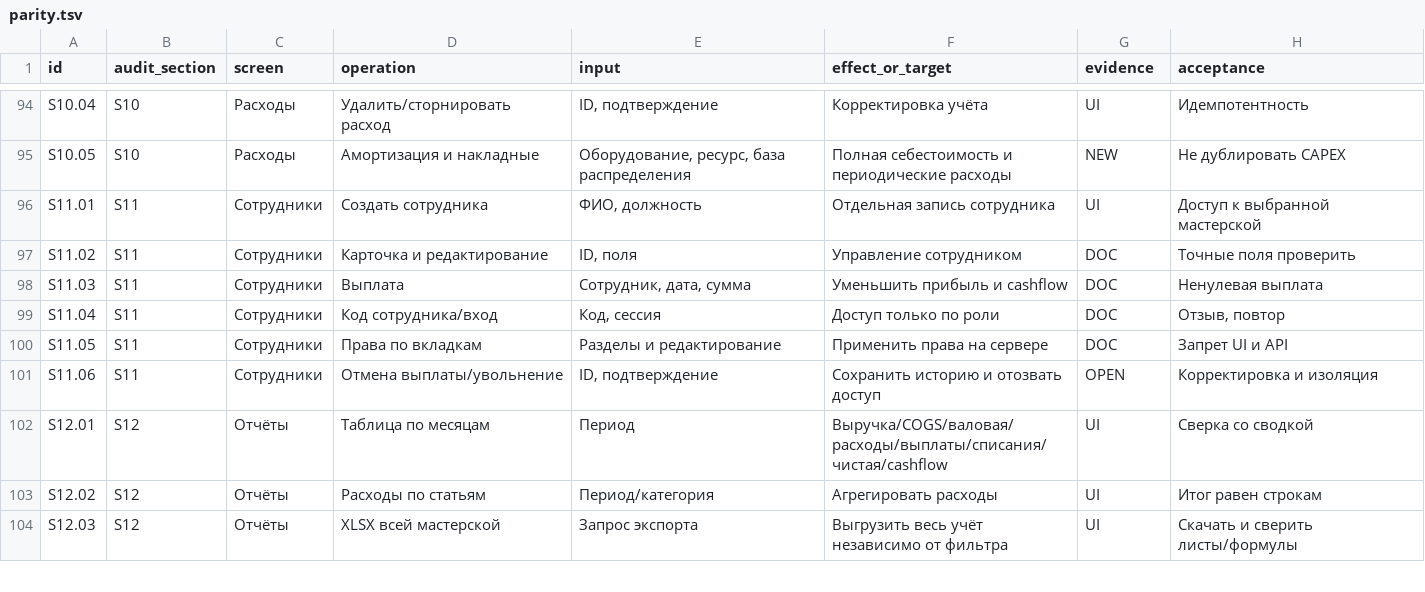
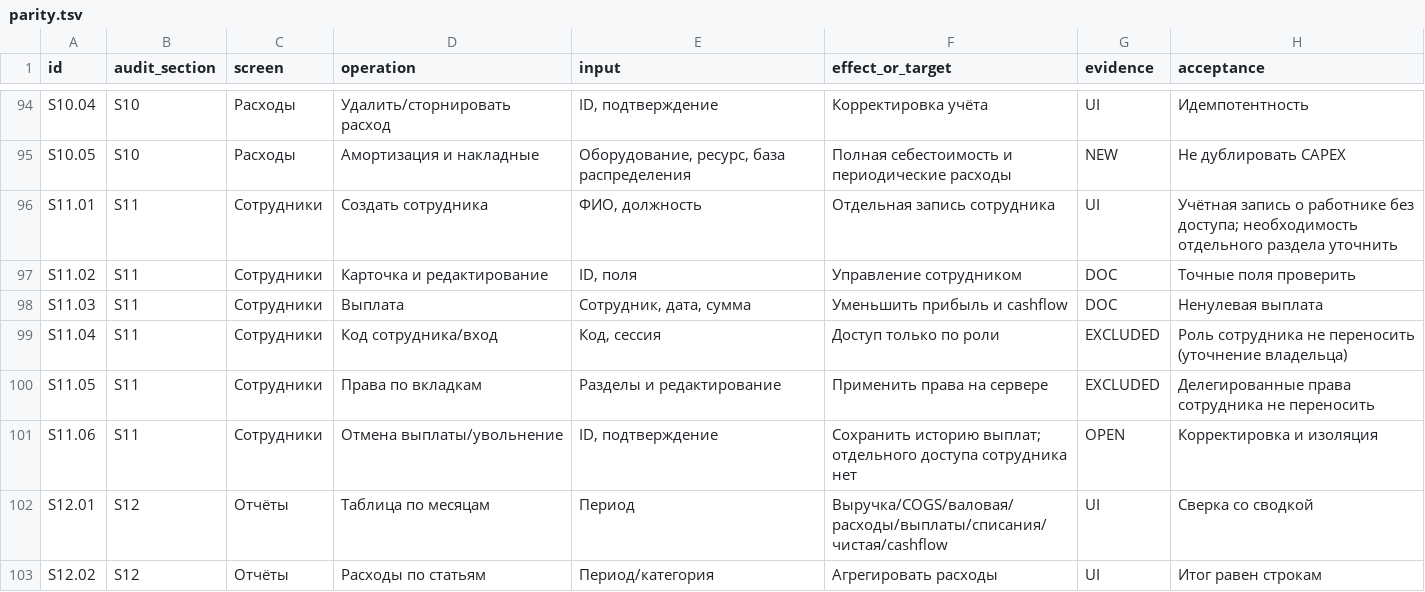
Before and after one commit to MaksimUnimax/Master, a TSV file: matrix/parity.tsv, drawn as a sheet; only a part is shown, gaps mark what is left out; the shorter side is filled out with more unchanged rows.

Commit message:
Owner correction: preserve Octoport monetization and roles; admin-only per-message usage

```diff
--- a/matrix/parity.tsv
+++ b/matrix/parity.tsv
@@ -95,8 +95,8 @@ S10.04	S10	Расходы	Удалить/сторнировать расход	I
 S10.05	S10	Расходы	Амортизация и накладные	Оборудование, ресурс, база распределения	Полная себестоимость и периодические расходы	NEW	Не дублировать CAPEX
-S11.01	S11	Сотрудники	Создать сотрудника	ФИО, должность	Отдельная запись сотрудника	UI	Доступ к выбранной мастерской
+S11.01	S11	Сотрудники	Создать сотрудника	ФИО, должность	Отдельная запись сотрудника	UI	Учётная запись о работнике без доступа; необходимость отдельного раздела уточнить
 S11.02	S11	Сотрудники	Карточка и редактирование	ID, поля	Управление сотрудником	DOC	Точные поля проверить
 S11.03	S11	Сотрудники	Выплата	Сотрудник, дата, сумма	Уменьшить прибыль и cashflow	DOC	Ненулевая выплата
-S11.04	S11	Сотрудники	Код сотрудника/вход	Код, сессия	Доступ только по роли	DOC	Отзыв, повтор
-S11.05	S11	Сотрудники	Права по вкладкам	Разделы и редактирование	Применить права на сервере	DOC	Запрет UI и API
-S11.06	S11	Сотрудники	Отмена выплаты/увольнение	ID, подтверждение	Сохранить историю и отозвать доступ	OPEN	Корректировка и изоляция
+S11.04	S11	Сотрудники	Код сотрудника/вход	Код, сессия	Доступ только по роли	EXCLUDED	Роль сотрудника не переносить (уточнение владельца)
+S11.05	S11	Сотрудники	Права по вкладкам	Разделы и редактирование	Применить права на сервере	EXCLUDED	Делегированные права сотрудника не переносить
+S11.06	S11	Сотрудники	Отмена выплаты/увольнение	ID, подтверждение	Сохранить историю выплат; отдельного доступа сотрудника нет	OPEN	Корректировка и изоляция
 S12.01	S12	Отчёты	Таблица по месяцам	Период	Выручка/COGS/валовая/расходы/выплаты/списания/чистая/cashflow	UI	Сверка со сводкой
```
